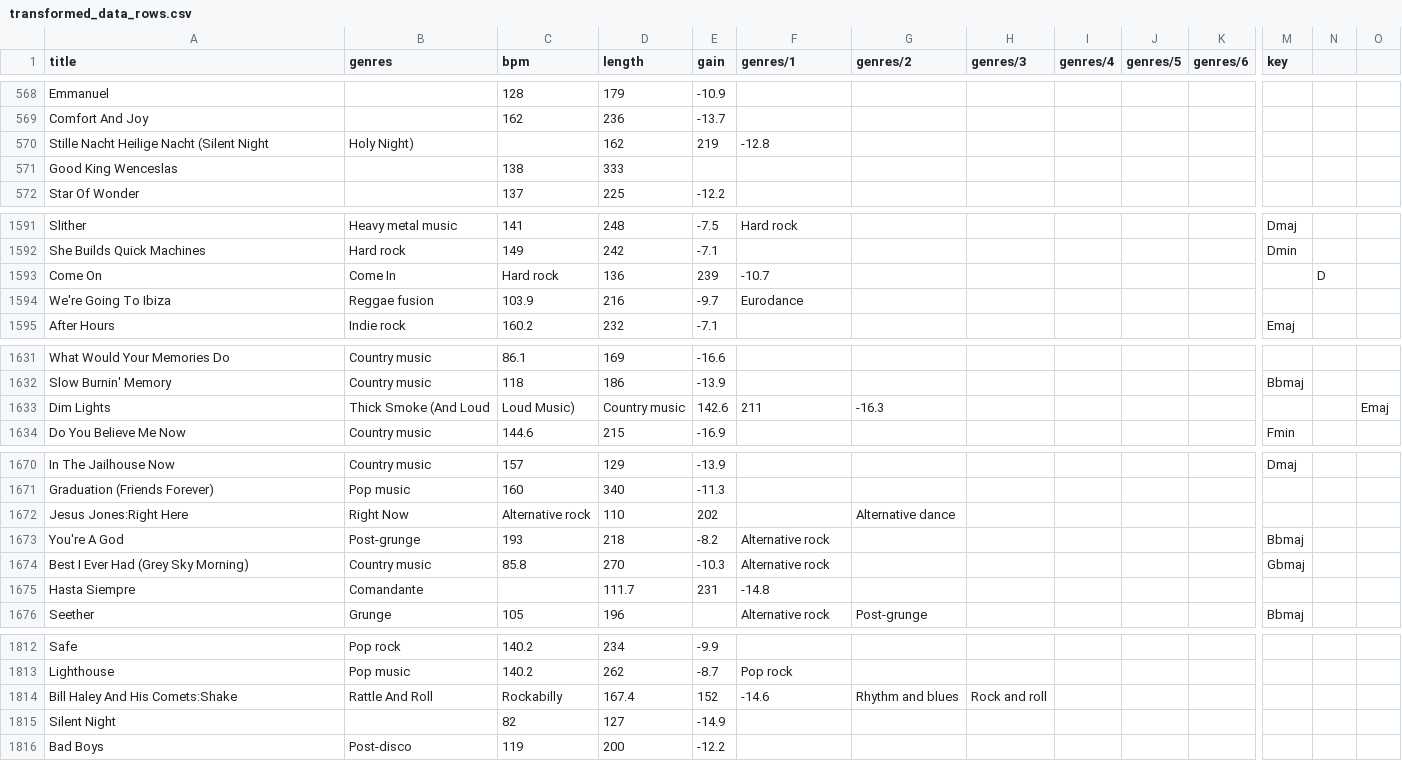
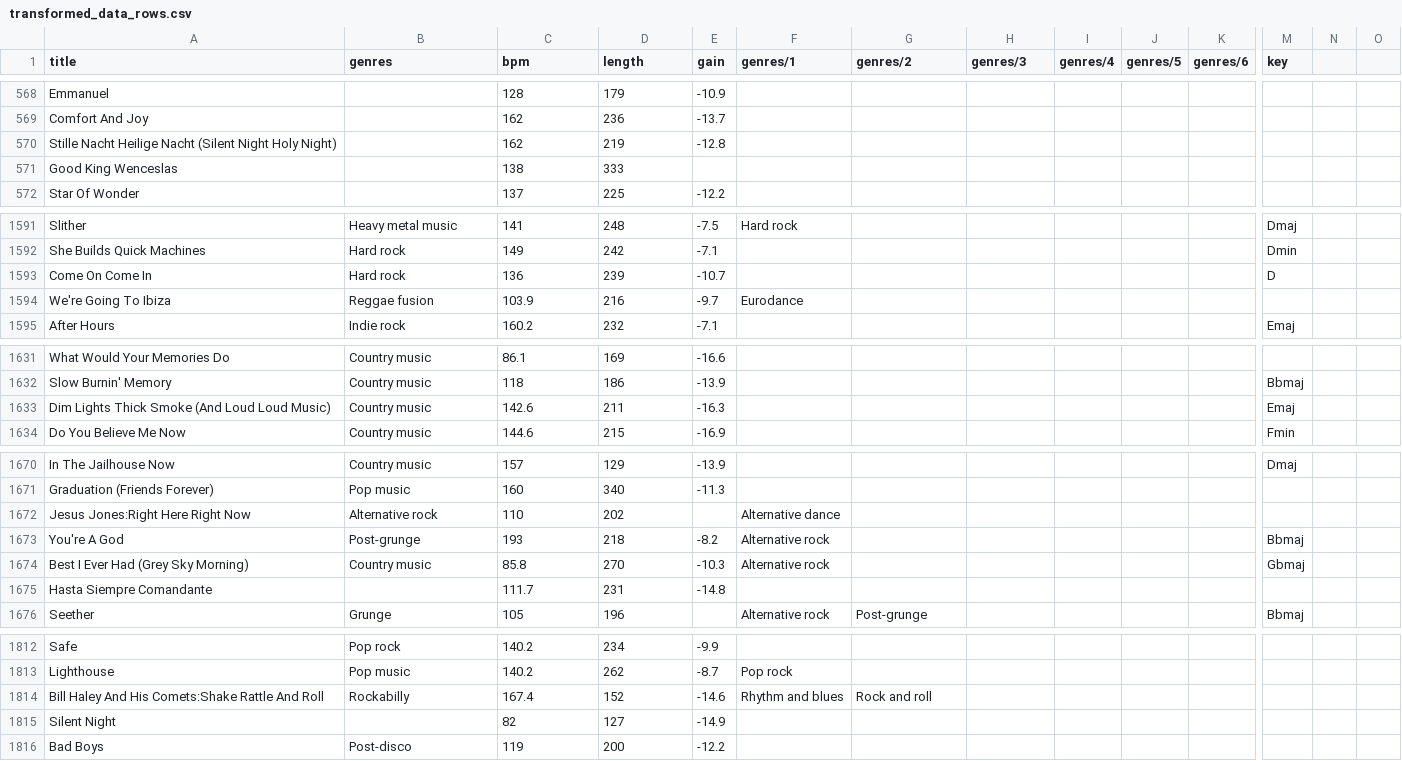
Before and after one commit to TimotheePoulainPoly/DataVisualisation, a CSV file: transformed_data_rows.csv, drawn as a sheet; only a part is shown, gaps mark what is left out; removed rows and columns are numbered as before the commit, all else as after; rows hold the shown columns only; the diff names each change by its address in the sheet, - before the commit and + after, or states it on an @@ line.

Commit message:
Comma errors again

```diff
--- a/transformed_data_rows.csv
+++ b/transformed_data_rows.csv
-row 570: Stille Nacht Heilige Nacht (Silent Night | Holy Night) |  | 162 | 219 | -12.8
+row 570: Stille Nacht Heilige Nacht (Silent Night Holy Night) |  | 162 | 219 | -12.8
-row 1593: Come On | Come In | Hard rock | 136 | 239 | -10.7 |  |  |  |  |  |  | D
+row 1593: Come On Come In | Hard rock | 136 | 239 | -10.7 |  |  |  |  |  |  | D
-row 1633: Dim Lights | Thick Smoke (And Loud | Loud Music) | Country music | 142.6 | 211 | -16.3 |  |  |  |  |  |  | Emaj
+row 1633: Dim Lights Thick Smoke (And Loud Loud Music) | Country music | 142.6 | 211 | -16.3 |  |  |  |  |  |  | Emaj
-row 1672: Jesus Jones:Right Here | Right Now | Alternative rock | 110 | 202 |  | Alternative dance
+row 1672: Jesus Jones:Right Here Right Now | Alternative rock | 110 | 202 |  | Alternative dance
-row 1675: Hasta Siempre | Comandante |  | 111.7 | 231 | -14.8
+row 1675: Hasta Siempre Comandante |  | 111.7 | 231 | -14.8
-row 1814: Bill Haley And His Comets:Shake | Rattle And Roll | Rockabilly | 167.4 | 152 | -14.6 | Rhythm and blues | Rock and roll
+row 1814: Bill Haley And His Comets:Shake Rattle And Roll | Rockabilly | 167.4 | 152 | -14.6 | Rhythm and blues | Rock and roll
```
